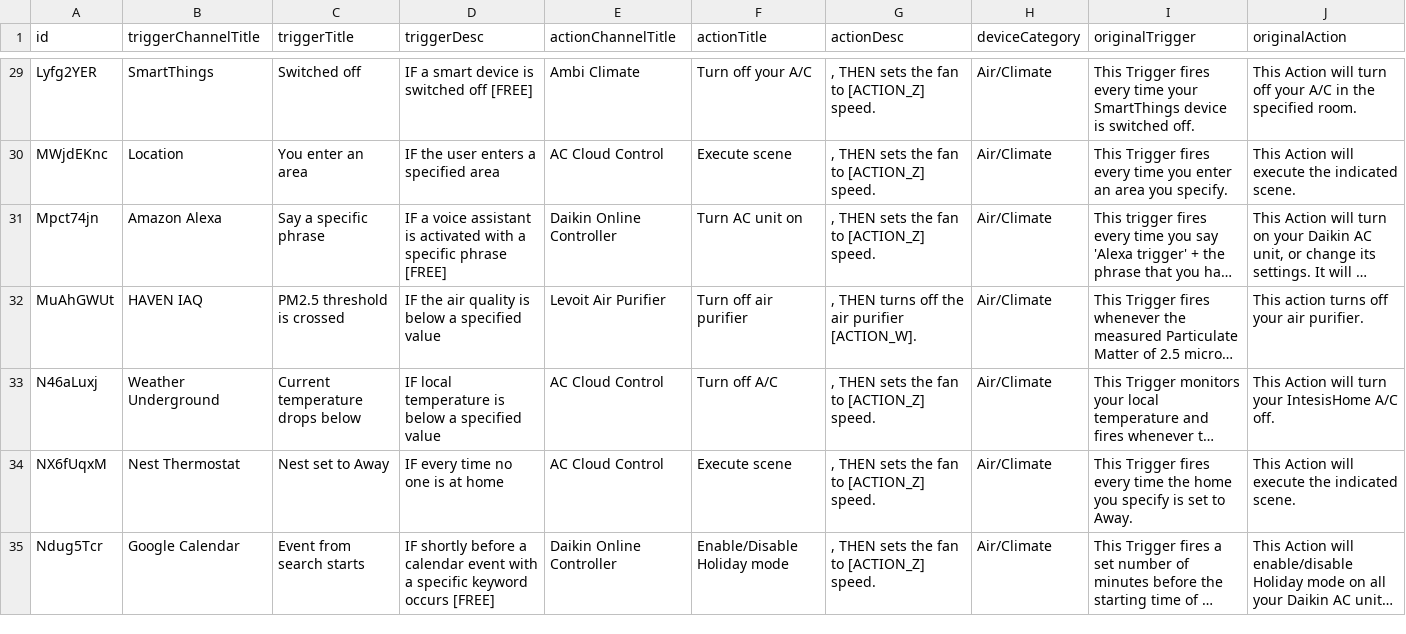
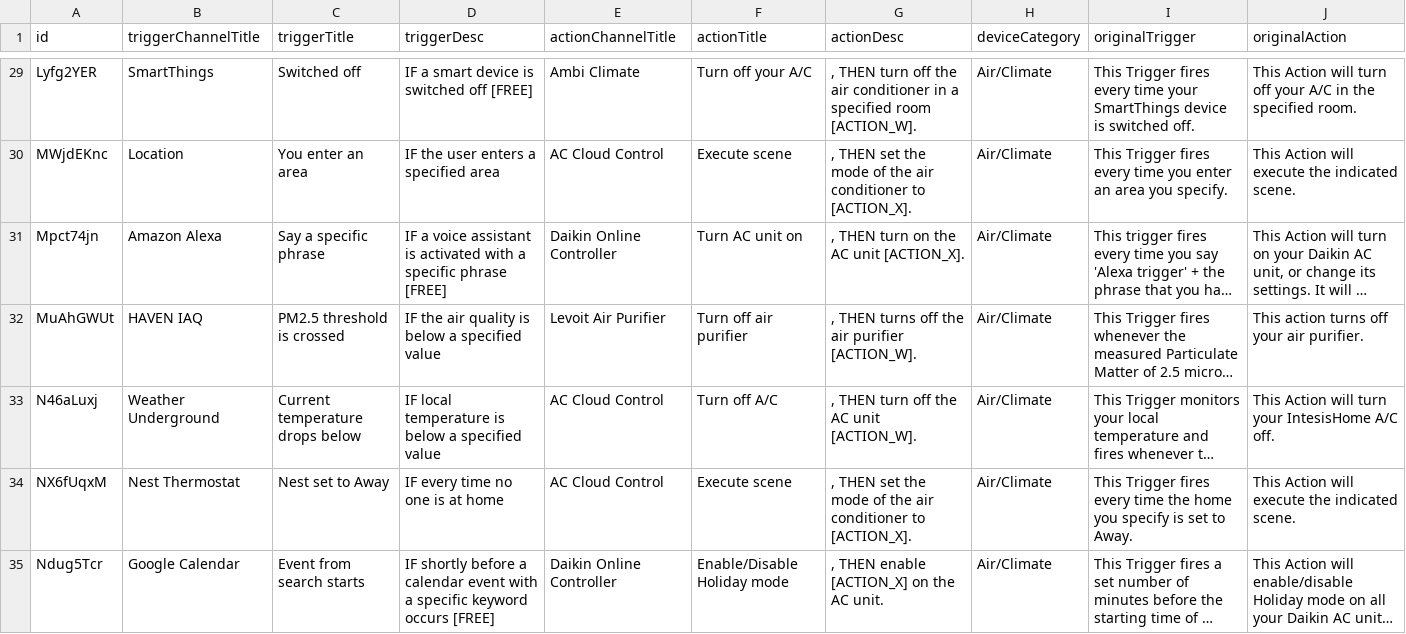
Before and after one commit to T-R-M-V-spin-off/triggeractioneco, a CSV file: dataset/filtered_data/device_category_data/Air_Climate_normalized_for_oversampling.csv, drawn as a sheet; only a part is shown, gaps mark what is left out; long unchanged cells end in …; the diff covers the shown part only; the diff names each change by its address in the sheet, - before the commit and + after, or states it on an @@ line.

```diff
--- a/dataset/filtered_data/device_category_data/Air_Climate_normalized_for_oversampling.csv
+++ b/dataset/filtered_data/device_category_data/Air_Climate_normalized_for_oversampling.csv
-G29 (actionDesc): , THEN sets the fan to [ACTION_Z] speed.
+G29 (actionDesc): , THEN turn off the air conditioner in a specified room [ACTION_W].
-G30 (actionDesc): , THEN sets the fan to [ACTION_Z] speed.
+G30 (actionDesc): , THEN set the mode of the air conditioner to [ACTION_X].
-G31 (actionDesc): , THEN sets the fan to [ACTION_Z] speed.
+G31 (actionDesc): , THEN turn on the AC unit [ACTION_X].
-G33 (actionDesc): , THEN sets the fan to [ACTION_Z] speed.
+G33 (actionDesc): , THEN turn off the AC unit [ACTION_W].
-G34 (actionDesc): , THEN sets the fan to [ACTION_Z] speed.
+G34 (actionDesc): , THEN set the mode of the air conditioner to [ACTION_X].
-G35 (actionDesc): , THEN sets the fan to [ACTION_Z] speed.
+G35 (actionDesc): , THEN enable [ACTION_X] on the AC unit.
```
Also changed, not shown: 85 edited cells elsewhere in this file, dataset/filtered_data/device_category_data/Appliance_normalized_for_oversampling.csv, dataset/filtered_data/device_category_data/Generic_Other.csv, 27 other files.
